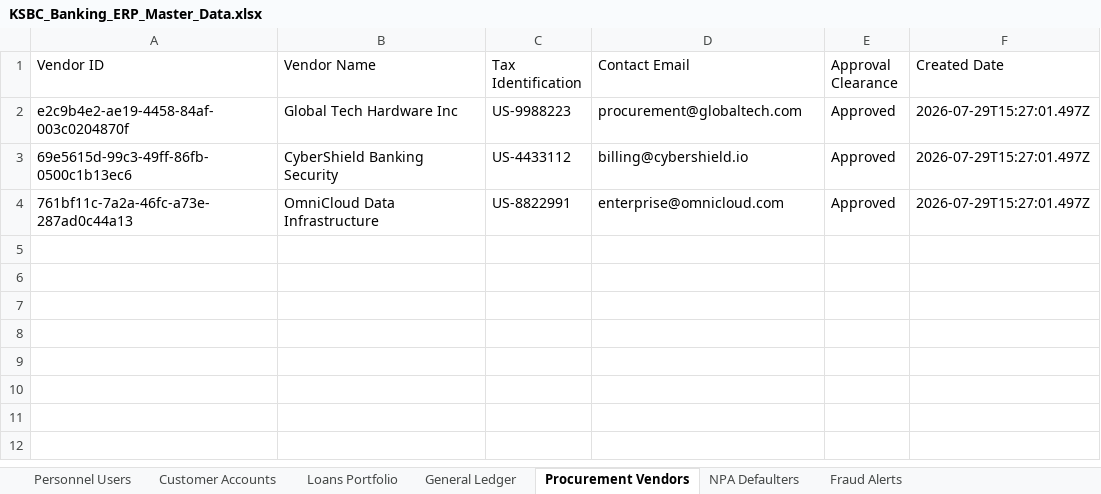
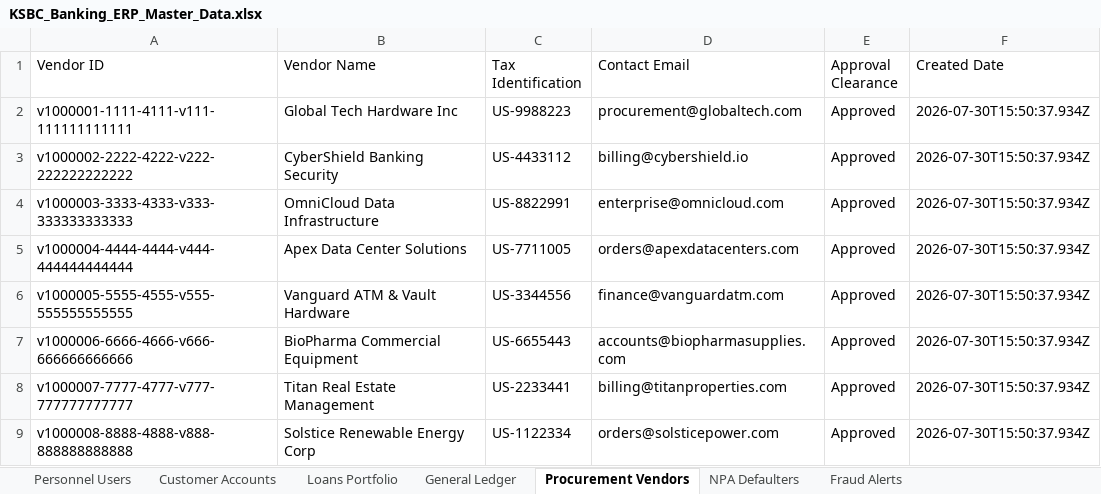
Before and after one commit to SrinivasKatherapaka/KSBC, an Excel workbook: KSBC_Banking_ERP_Master_Data.xlsx, sheet Procurement Vendors, drawn as a sheet; values as stored, in another font and other column widths than the file's, no borders; the diff names each change by its address in the sheet, - before the commit and + after, or states it on an @@ line.

Commit message:
feat: populate purchase orders table with live commercial orders and payments due (.815M) and add process payment workflow

```diff
--- a/KSBC_Banking_ERP_Master_Data.xlsx (sheet Procurement Vendors)
+++ b/KSBC_Banking_ERP_Master_Data.xlsx (sheet Procurement Vendors)
-A2 (Vendor ID): e2c9b4e2-ae19-4458-84af-003c0204870f
+A2 (Vendor ID): v1000001-1111-4111-v111-111111111111
-F2:F4 (Created Date): 2026-07-29T15:27:01.497Z
+F2:F4 (Created Date): 2026-07-30T15:50:37.934Z
-A3 (Vendor ID): 69e5615d-99c3-49ff-86fb-0500c1b13ec6
+A3 (Vendor ID): v1000002-2222-4222-v222-222222222222
-A4 (Vendor ID): 761bf11c-7a2a-46fc-a73e-287ad0c44a13
+A4 (Vendor ID): v1000003-3333-4333-v333-333333333333
+row 5: v1000004-4444-4444-v444-444444444444 | Apex Data Center Solutions | US-7711005 | orders@apexdatacenters.com | Approved | 2026-07-30T15:50:37.934Z
+row 6: v1000005-5555-4555-v555-555555555555 | Vanguard ATM & Vault Hardware | US-3344556 | finance@vanguardatm.com | Approved | 2026-07-30T15:50:37.934Z
+row 7: v1000006-6666-4666-v666-666666666666 | BioPharma Commercial Equipment | US-6655443 | accounts@biopharmasupplies.com | Approved | 2026-07-30T15:50:37.934Z
+row 8: v1000007-7777-4777-v777-777777777777 | Titan Real Estate Management | US-2233441 | billing@titanproperties.com | Approved | 2026-07-30T15:50:37.934Z
+row 9: v1000008-8888-4888-v888-888888888888 | Solstice Renewable Energy Corp | US-1122334 | orders@solsticepower.com | Approved | 2026-07-30T15:50:37.934Z
```
Also changed, not shown: sheet Loans Portfolio, sheet Customer Accounts, sheet Personnel Users, sheet General Ledger, backend/data/KSBC_Banking_ERP_Master_Data.xlsx, 3 other files.
